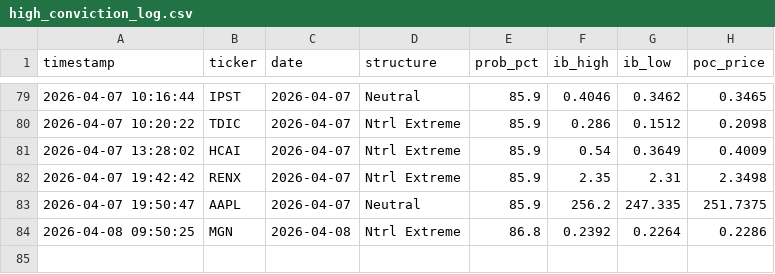
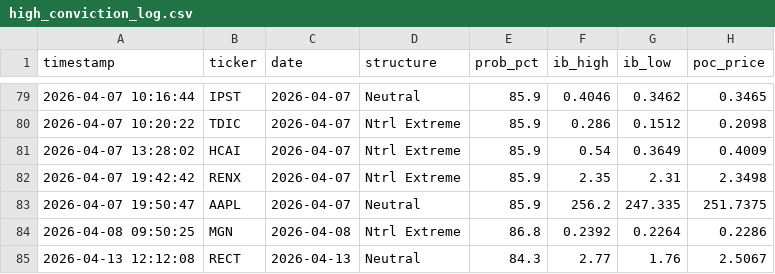
Before and after one commit to rickeybev3-afk/edgeiq, a CSV file: high_conviction_log.csv, drawn as a sheet; only a part is shown, gaps mark what is left out; the diff names each change by its address in the sheet, - before the commit and + after, or states it on an @@ line.

```diff
--- a/high_conviction_log.csv
+++ b/high_conviction_log.csv
+row 85: 2026-04-13 12:12:08 | RECT | 2026-04-13 | Neutral | 84.3 | 2.77 | 1.76 | 2.5067
```
Also changed, not shown: 1 other file.
